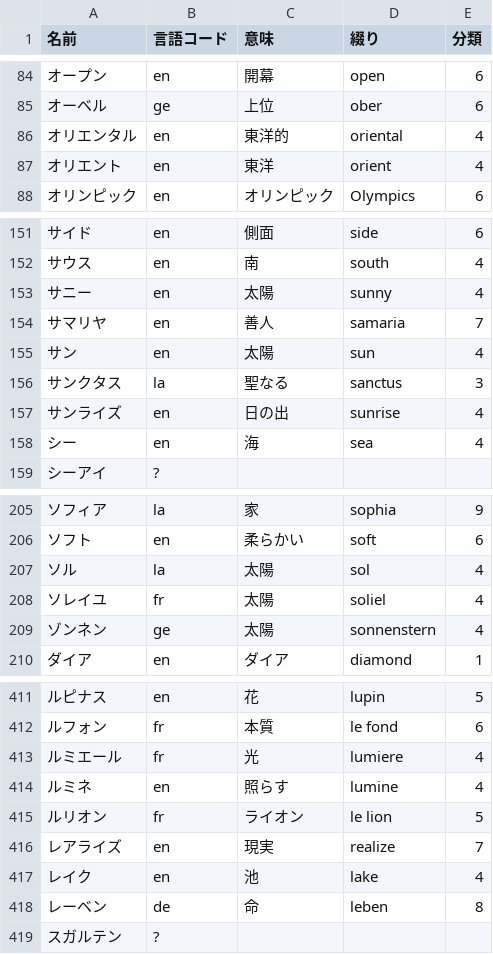
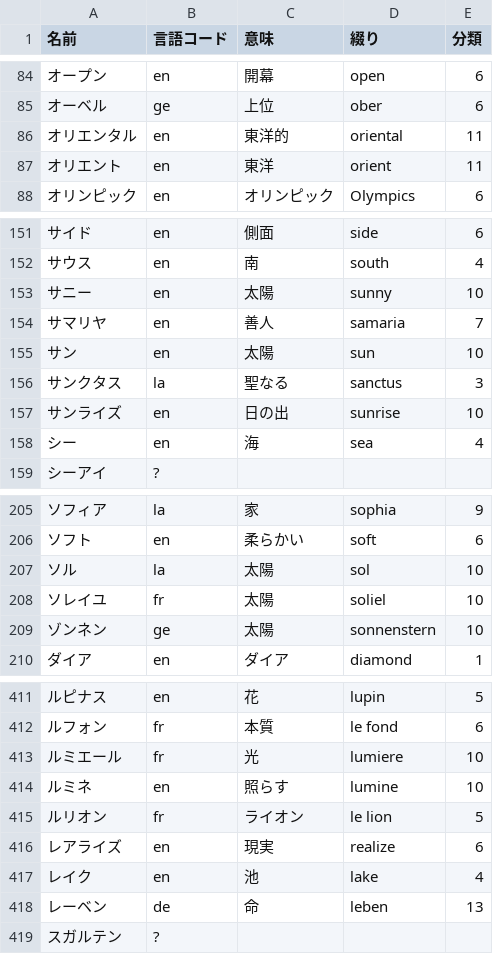
Before and after one commit to azuma164/House-App, a CSV file: zoom/meaning.csv, drawn as a sheet; only a part is shown, gaps mark what is left out; the diff covers the shown part only.

```diff
--- a/zoom/meaning.csv
+++ b/zoom/meaning.csv
@@ -85,4 +85,4 @@
 オーベル,ge,上位,ober,6
-オリエンタル,en,東洋的,oriental,4
-オリエント,en,東洋,orient,4
+オリエンタル,en,東洋的,oriental,11
+オリエント,en,東洋,orient,11
 オリンピック,en,オリンピック,Olympics,6
@@ -152,7 +152,7 @@
 サウス,en,南,south,4
-サニー,en,太陽,sunny,4
+サニー,en,太陽,sunny,10
 サマリヤ,en,善人,samaria,7
-サン,en,太陽,sun,4
+サン,en,太陽,sun,10
 サンクタス,la,聖なる,sanctus,3
-サンライズ,en,日の出,sunrise,4
+サンライズ,en,日の出,sunrise,10
 シー,en,海,sea,4
@@ -206,5 +206,5 @@
 ソフト,en,柔らかい,soft,6
-ソル,la,太陽,sol,4
-ソレイユ,fr,太陽,soliel,4
-ゾンネン,ge,太陽,sonnenstern,4
+ソル,la,太陽,sol,10
+ソレイユ,fr,太陽,soliel,10
+ゾンネン,ge,太陽,sonnenstern,10
 ダイア,en,ダイア,diamond,1
@@ -412,8 +412,8 @@
 ルフォン,fr,本質,le fond,6
-ルミエール,fr,光,lumiere,4
-ルミネ,en,照らす,lumine,4
+ルミエール,fr,光,lumiere,10
+ルミネ,en,照らす,lumine,10
 ルリオン,fr,ライオン,le lion,5
-レアライズ,en,現実,realize,7
+レアライズ,en,現実,realize,6
 レイク,en,池,lake,4
-レーベン,de,命,leben,8
+レーベン,de,命,leben,13
 スガルテン,?,,,
```
Also changed, not shown: 23 edited cells elsewhere in this file, 12 other files.
